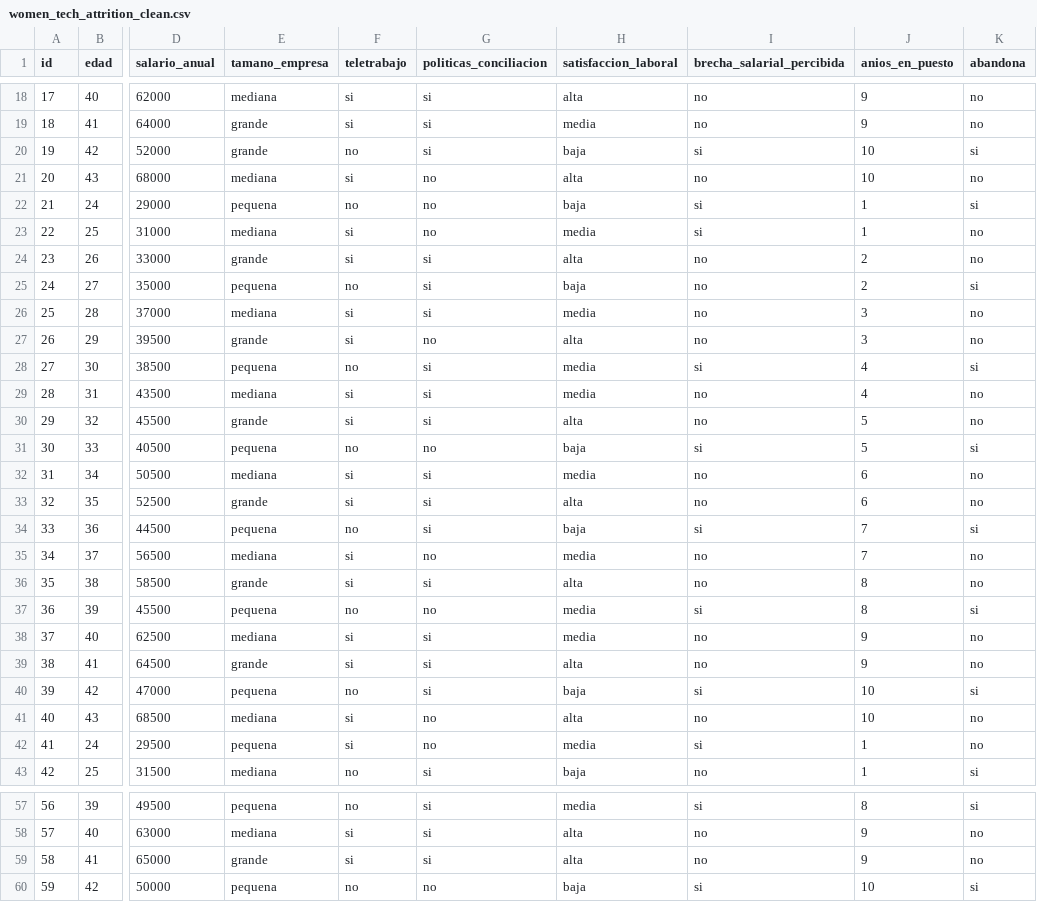
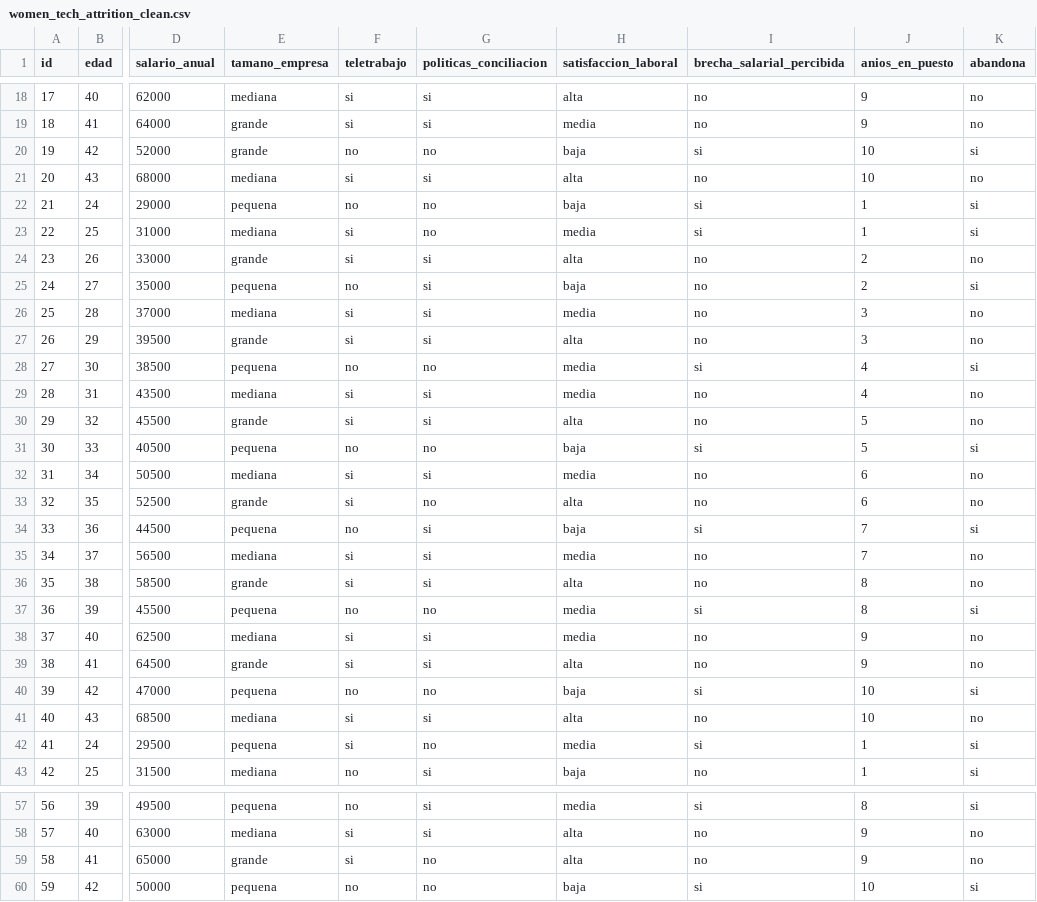
Before and after one commit to Raul-Gamero/Evaluador-de-Sesgo-y-Fuga-de-Talento-STEM, a CSV file: data/raw/women_tech_attrition_clean.csv, drawn as a sheet; only a part is shown, gaps mark what is left out; the diff covers the shown part only; the diff names each change by its address in the sheet, - before the commit and + after, or states it on an @@ line.

Commit message:
Modificacion datos de women_tech_attrition_clean para mejorar el arbol de decision

```diff
--- a/data/raw/women_tech_attrition_clean.csv
+++ b/data/raw/women_tech_attrition_clean.csv
-G20 (politicas_conciliacion): si
+G20 (politicas_conciliacion): no
-G21 (politicas_conciliacion): no
+G21 (politicas_conciliacion): si
-K23 (abandona): no
+K23 (abandona): si
-G27 (politicas_conciliacion): no
+G27 (politicas_conciliacion): si
-G28 (politicas_conciliacion): si
+G28 (politicas_conciliacion): no
-G33 (politicas_conciliacion): si
+G33 (politicas_conciliacion): no
-G35 (politicas_conciliacion): no
+G35 (politicas_conciliacion): si
-G40 (politicas_conciliacion): si
+G40 (politicas_conciliacion): no
-G41 (politicas_conciliacion): no
+G41 (politicas_conciliacion): si
-K42 (abandona): no
+K42 (abandona): si
-G59 (politicas_conciliacion): si
+G59 (politicas_conciliacion): no
```
Also changed, not shown: 14 edited cells elsewhere in this file, data/processed/women_tech_attrition_clean.csv, 2 other files.
